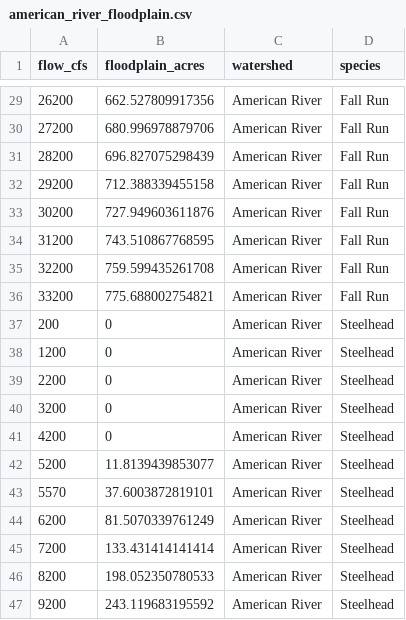
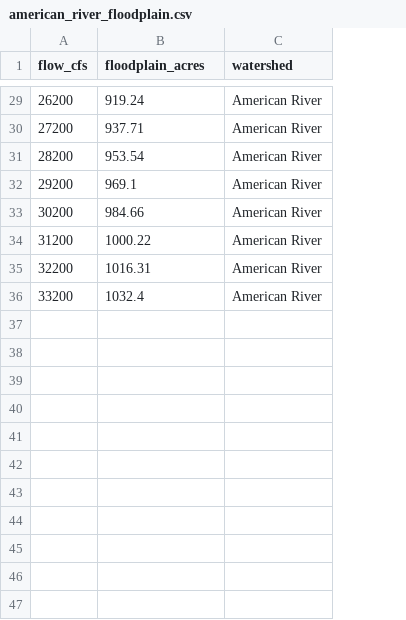
Before and after one commit to FlowWest/cvpiaHabitat, a CSV file: data-raw/floodplain/american_river_floodplain.csv, drawn as a sheet; only a part is shown, gaps mark what is left out; the diff covers the shown part only; the diff names each change by its address in the sheet, - before the commit and + after, or states it on an @@ line.

```diff
--- a/data-raw/floodplain/american_river_floodplain.csv
+++ b/data-raw/floodplain/american_river_floodplain.csv
-column D (species), rows 29-36: all Fall Run
-B29 (floodplain_acres): 662.527809917356
+B29 (floodplain_acres): 919.24
-B30 (floodplain_acres): 680.996978879706
+B30 (floodplain_acres): 937.71
-B31 (floodplain_acres): 696.827075298439
+B31 (floodplain_acres): 953.54
-B32 (floodplain_acres): 712.388339455158
+B32 (floodplain_acres): 969.1
-B33 (floodplain_acres): 727.949603611876
+B33 (floodplain_acres): 984.66
-B34 (floodplain_acres): 743.510867768595
+B34 (floodplain_acres): 1000.22
-B35 (floodplain_acres): 759.599435261708
+B35 (floodplain_acres): 1016.31
-B36 (floodplain_acres): 775.688002754821
+B36 (floodplain_acres): 1032.4
-row 37: 200 | 0 | American River | Steelhead
-row 38: 1200 | 0 | American River | Steelhead
-row 39: 2200 | 0 | American River | Steelhead
-row 40: 3200 | 0 | American River | Steelhead
-row 41: 4200 | 0 | American River | Steelhead
-row 42: 5200 | 11.8139439853077 | American River | Steelhead
-row 43: 5570 | 37.6003872819101 | American River | Steelhead
-row 44: 6200 | 81.5070339761249 | American River | Steelhead
-row 45: 7200 | 133.431414141414 | American River | Steelhead
-row 46: 8200 | 198.052350780533 | American River | Steelhead
-row 47: 9200 | 243.119683195592 | American River | Steelhead
```
Also changed, not shown: 24 removed rows and 25 edited cells elsewhere in this file, data-raw/floodplain/bear_river_floodplain.csv, data-raw/floodplain/big_chico_creek_floodplain.csv, 14 other files.
